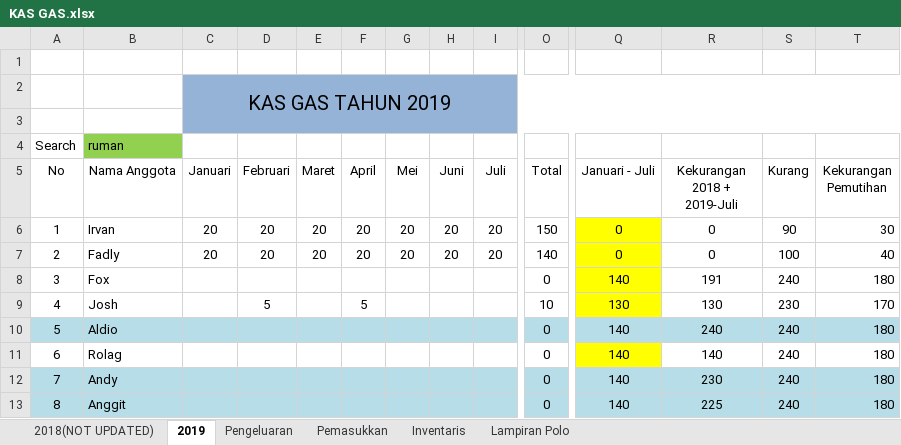
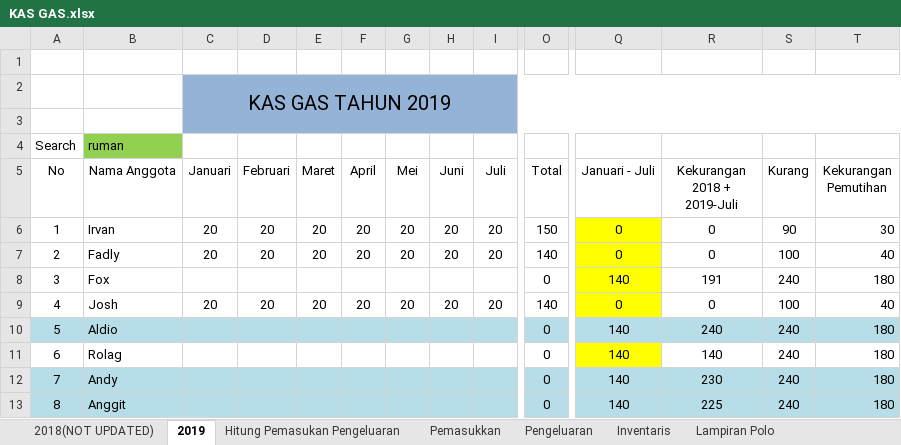
Before and after one commit to GAS08/Arsip-Keuangan-GAS, an Excel workbook: GAS/KAS GAS.xlsx, sheet 2019, drawn as a sheet; only a part is shown, gaps mark what is left out; values as stored, in another font and other column widths than the file's, no borders; conditional formats not drawn; the diff covers the shown part only; the diff names each change by its address in the sheet, - before the commit and + after, or states it on an @@ line.

Commit message:
Rekap Format Perhitungan Pemasukkan dan Pengeluaran
Detail Pemasukan dan Pengeluaran beserta setoran uang KAS sudah dibikinkan di sheet baru

dan setiap pengeluaran dan pemasukkan dihitung tiap saya setor ke bank

```diff
--- a/GAS/KAS GAS.xlsx (sheet 2019)
+++ b/GAS/KAS GAS.xlsx (sheet 2019)
+sheet tab: Hitung Pemasukan Pengeluaran
@@ sheet tab order changed: 2018(NOT UPDATED) | 2019 | Hitung Pemasukan Pengeluaran | Pemasukkan | Pengeluaran | Inventaris | Lampiran Polo @@
-C9 (Januari): (empty)
+C9 (Januari): 20
-D9 (Februari): 5
+D9 (Februari): 20
-E9 (Maret): (empty)
+E9 (Maret): 20
-F9 (April): 5
+F9 (April): 20
-G9 (Mei): (empty)
+G9 (Mei): 20
-H9 (Juni): (empty)
+H9 (Juni): 20
-I9 (Juli): (empty)
+I9 (Juli): 20
-O9 (Total): 10
+O9 (Total): 140
-Q9 (Januari - Juli): 130
+Q9 (Januari - Juli): 0
-R9 (Kekurangan 2018 + 2019-Juli): 130
+R9 (Kekurangan 2018 + 2019-Juli): 0
-S9 (Kurang): 230
+S9 (Kurang): 100
-T9 (Kekurangan Pemutihan): 170
+T9 (Kekurangan Pemutihan): 40
```
Also changed, not shown: 3 added rows, 5 removed rows, 12 edited cells, cell formats and merged cells elsewhere in this sheet, sheet Pengeluaran, sheet Pemasukkan, formulas that keep their value.
